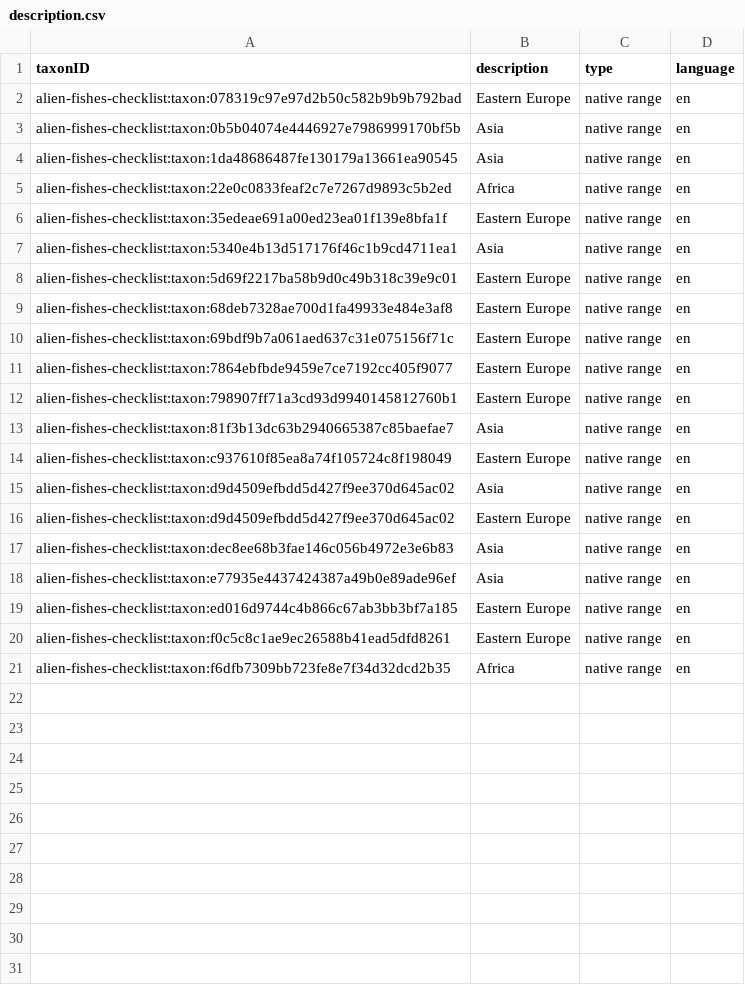
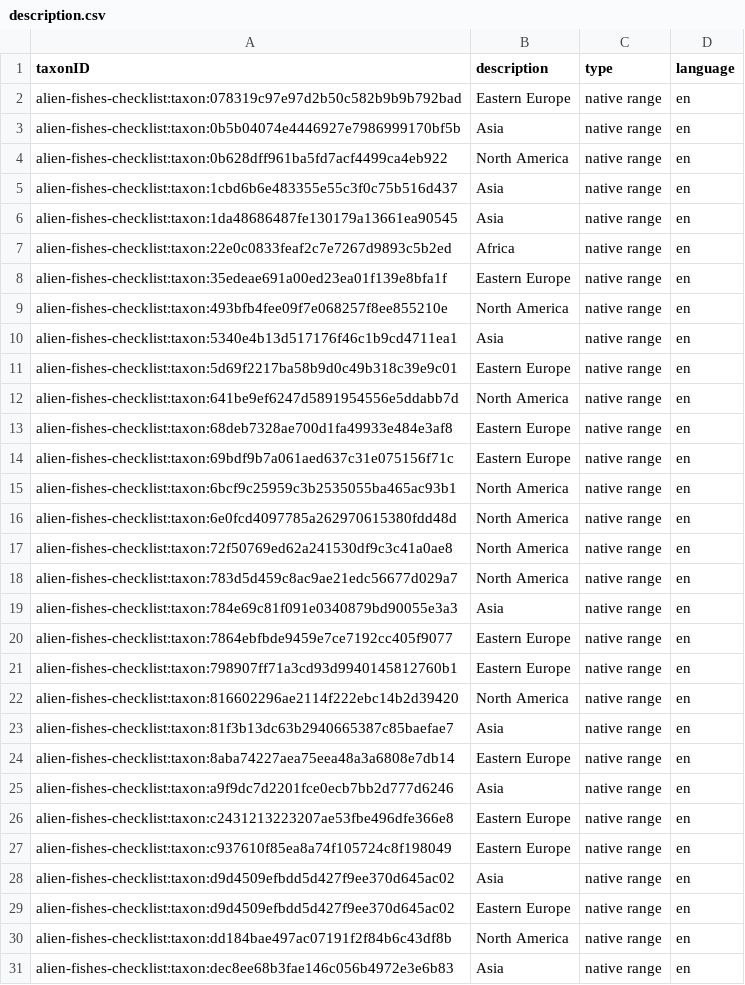
Before and after one commit to trias-project/alien-fishes-checklist, a CSV file: data/processed/description.csv, drawn as a sheet; only a part is shown; the shorter side is filled out with more unchanged rows; the diff covers the shown part only.

```diff
--- a/data/processed/description.csv
+++ b/data/processed/description.csv
@@ -3,2 +3,4 @@ alien-fishes-checklist:taxon:078319c97e97d2b50c582b9b9b792bad,Eastern Europe,nat
 alien-fishes-checklist:taxon:0b5b04074e4446927e7986999170bf5b,Asia,native range,en
+alien-fishes-checklist:taxon:0b628dff961ba5fd7acf4499ca4eb922,North America,native range,en
+alien-fishes-checklist:taxon:1cbd6b6e483355e55c3f0c75b516d437,Asia,native range,en
 alien-fishes-checklist:taxon:1da48686487fe130179a13661ea90545,Asia,native range,en
@@ -6,9 +8,20 @@ alien-fishes-checklist:taxon:22e0c0833feaf2c7e7267d9893c5b2ed,Africa,native rang
 alien-fishes-checklist:taxon:35edeae691a00ed23ea01f139e8bfa1f,Eastern Europe,native range,en
+alien-fishes-checklist:taxon:493bfb4fee09f7e068257f8ee855210e,North America,native range,en
 alien-fishes-checklist:taxon:5340e4b13d517176f46c1b9cd4711ea1,Asia,native range,en
 alien-fishes-checklist:taxon:5d69f2217ba58b9d0c49b318c39e9c01,Eastern Europe,native range,en
+alien-fishes-checklist:taxon:641be9ef6247d5891954556e5ddabb7d,North America,native range,en
 alien-fishes-checklist:taxon:68deb7328ae700d1fa49933e484e3af8,Eastern Europe,native range,en
 alien-fishes-checklist:taxon:69bdf9b7a061aed637c31e075156f71c,Eastern Europe,native range,en
+alien-fishes-checklist:taxon:6bcf9c25959c3b2535055ba465ac93b1,North America,native range,en
+alien-fishes-checklist:taxon:6e0fcd4097785a262970615380fdd48d,North America,native range,en
+alien-fishes-checklist:taxon:72f50769ed62a241530df9c3c41a0ae8,North America,native range,en
+alien-fishes-checklist:taxon:783d5d459c8ac9ae21edc56677d029a7,North America,native range,en
+alien-fishes-checklist:taxon:784e69c81f091e0340879bd90055e3a3,Asia,native range,en
 alien-fishes-checklist:taxon:7864ebfbde9459e7ce7192cc405f9077,Eastern Europe,native range,en
 alien-fishes-checklist:taxon:798907ff71a3cd93d9940145812760b1,Eastern Europe,native range,en
+alien-fishes-checklist:taxon:816602296ae2114f222ebc14b2d39420,North America,native range,en
 alien-fishes-checklist:taxon:81f3b13dc63b2940665387c85baefae7,Asia,native range,en
+alien-fishes-checklist:taxon:8aba74227aea75eea48a3a6808e7db14,Eastern Europe,native range,en
+alien-fishes-checklist:taxon:a9f9dc7d2201fce0ecb7bb2d777d6246,Asia,native range,en
+alien-fishes-checklist:taxon:c2431213223207ae53fbe496dfe366e8,Eastern Europe,native range,en
 alien-fishes-checklist:taxon:c937610f85ea8a74f105724c8f198049,Eastern Europe,native range,en
@@ -16,2 +29,3 @@ alien-fishes-checklist:taxon:d9d4509efbdd5d427f9ee370d645ac02,Asia,native range,
 alien-fishes-checklist:taxon:d9d4509efbdd5d427f9ee370d645ac02,Eastern Europe,native range,en
+alien-fishes-checklist:taxon:dd184bae497ac07191f2f84b6c43df8b,North America,native range,en
 alien-fishes-checklist:taxon:dec8ee68b3fae146c056b4972e3e6b83,Asia,native range,en
```
Also changed, not shown: 1 added row elsewhere in this file, data/processed/distribution.csv, data/processed/speciesprofile.csv, 4 other files.
